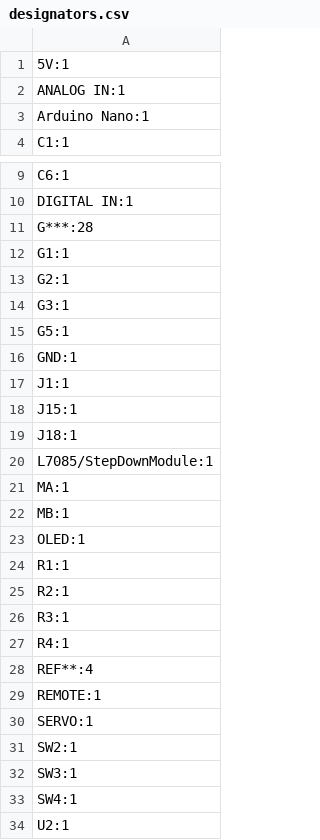
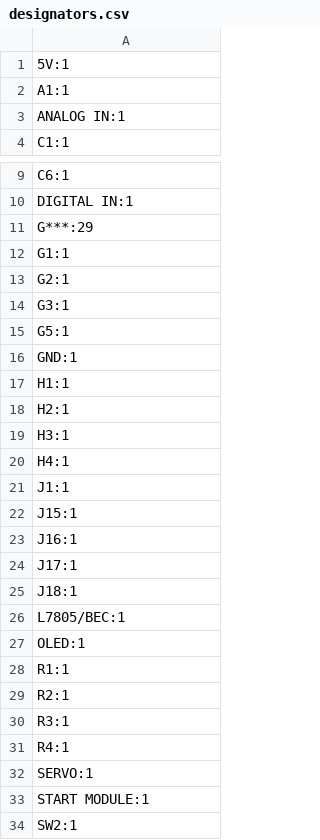
Before and after one commit to T3nk4I/Minisumo, a CSV file: PCBS/Boards/Tenn/Production/designators.csv, drawn as a sheet; only a part is shown, gaps mark what is left out; the shorter side is filled out with more unchanged rows.

```diff
--- a/PCBS/Boards/Tenn/Production/designators.csv
+++ b/PCBS/Boards/Tenn/Production/designators.csv
@@ -1,4 +1,4 @@
 5V:1
+A1:1
 ANALOG IN:1
-Arduino Nano:1
 C1:1
@@ -10,3 +10,3 @@ C6:1
 DIGITAL IN:1
-G***:28
+G***:29
 G1:1
@@ -16,8 +16,12 @@ G5:1
 GND:1
+H1:1
+H2:1
+H3:1
+H4:1
 J1:1
 J15:1
+J16:1
+J17:1
 J18:1
-L7085/StepDownModule:1
-MA:1
-MB:1
+L7805/BEC:1
 OLED:1
@@ -27,5 +31,4 @@ R3:1
 R4:1
-REF**:4
-REMOTE:1
 SERVO:1
+START MODULE:1
 SW2:1
```
Also changed, not shown: PCBS/Boards/Tenn/Production/bom.csv, PCBS/Boards/Tenn/Production/positions.csv, 20 other files.
